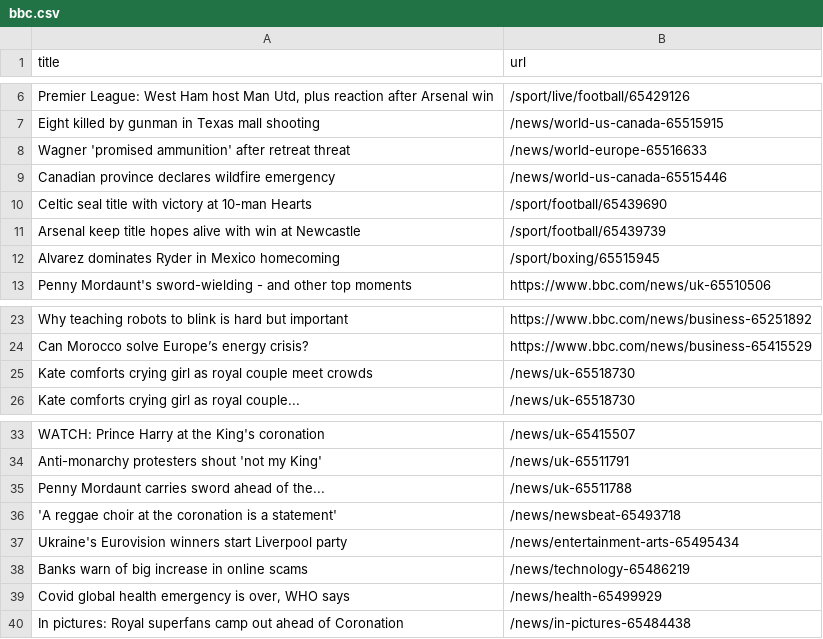
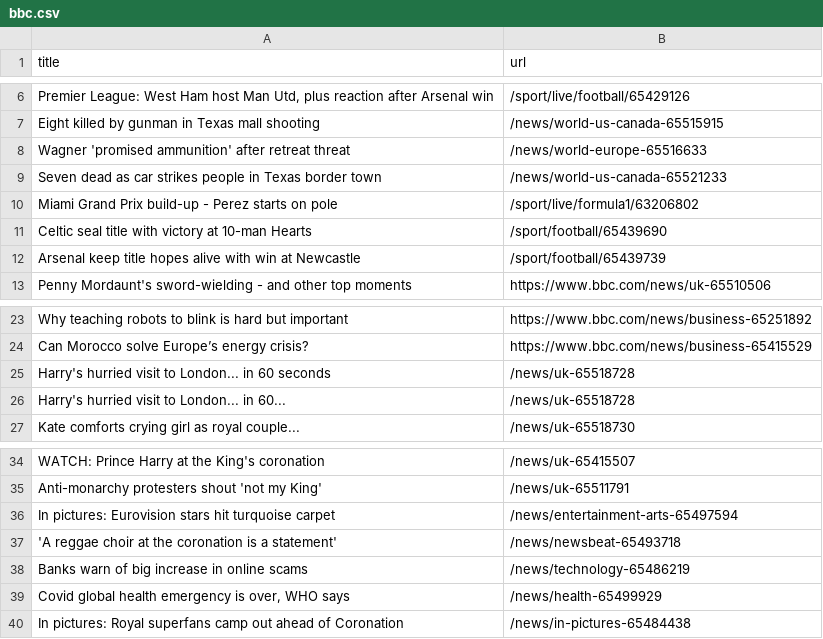
Before and after one commit to Danihisp/automatic-scraper-bbc-main, a CSV file: bbc.csv, drawn as a sheet; only a part is shown, gaps mark what is left out.

```diff
--- a/bbc.csv
+++ b/bbc.csv
@@ -8,6 +8,6 @@ Eight killed by gunman in Texas mall shooting,/news/world-us-canada-65515915
 Wagner 'promised ammunition' after retreat threat,/news/world-europe-65516633
-Canadian province declares wildfire emergency,/news/world-us-canada-65515446
+Seven dead as car strikes people in Texas border town,/news/world-us-canada-65521233
+Miami Grand Prix build-up - Perez starts on pole,/sport/live/formula1/63206802
 Celtic seal title with victory at 10-man Hearts,/sport/football/65439690
 Arsenal keep title hopes alive with win at Newcastle,/sport/football/65439739
-Alvarez dominates Ryder in Mexico homecoming,/sport/boxing/65515945
 Penny Mordaunt's sword-wielding - and other top moments,https://www.bbc.com/news/uk-65510506
@@ -24,3 +24,4 @@ Why teaching robots to blink is hard but important,https://www.bbc.com/news/busi
 Can Morocco solve Europe’s energy crisis?,https://www.bbc.com/news/business-65415529
-Kate comforts crying girl as royal couple meet crowds,/news/uk-65518730
+Harry's hurried visit to London... in 60 seconds,/news/uk-65518728
+Harry's hurried visit to London... in 60...,/news/uk-65518728
 Kate comforts crying girl as royal couple...,/news/uk-65518730
@@ -34,5 +35,4 @@ WATCH: Prince Harry at the King's coronation,/news/uk-65415507
 Anti-monarchy protesters shout 'not my King',/news/uk-65511791
-Penny Mordaunt carries sword ahead of the...,/news/uk-65511788
+In pictures: Eurovision stars hit turquoise carpet,/news/entertainment-arts-65497594
 'A reggae choir at the coronation is a statement',/news/newsbeat-65493718
-Ukraine's Eurovision winners start Liverpool party,/news/entertainment-arts-65495434
 Banks warn of big increase in online scams,/news/technology-65486219
```
